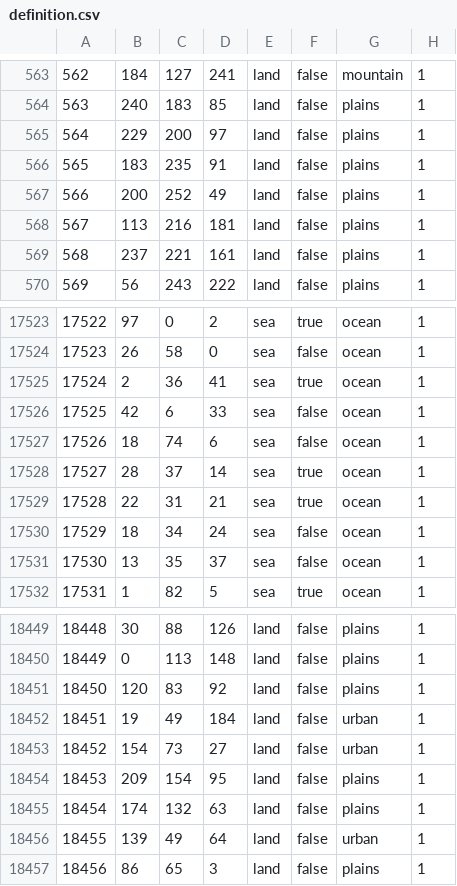
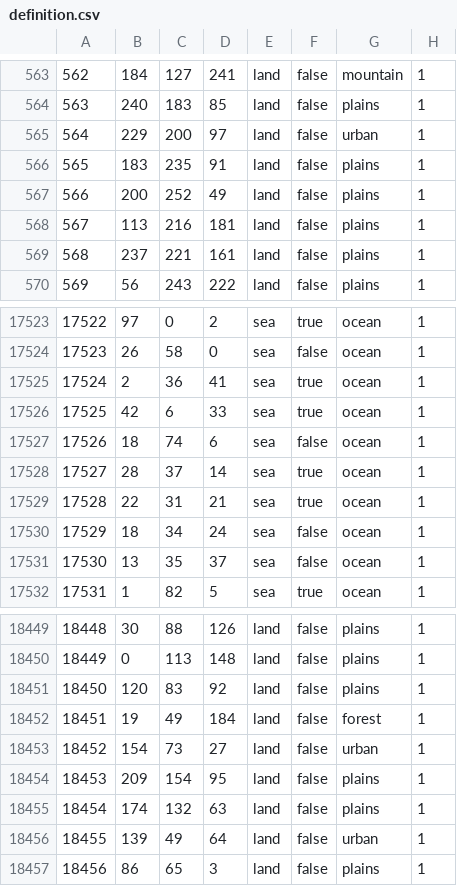
Before and after one commit to Donbass-Flames-Team/DonbassFlames, a CSV file: map/definition.csv, drawn as a sheet; only a part is shown, gaps mark what is left out.

```diff
--- a/map/definition.csv
+++ b/map/definition.csv
@@ -564,3 +564,3 @@
 563;240;183;85;land;false;plains;1
-564;229;200;97;land;false;plains;1
+564;229;200;97;land;false;urban;1
 565;183;235;91;land;false;plains;1
@@ -17525,3 +17525,3 @@
 17524;2;36;41;sea;true;ocean;1
-17525;42;6;33;sea;false;ocean;1
+17525;42;6;33;sea;true;ocean;1
 17526;18;74;6;sea;false;ocean;1
@@ -18451,3 +18451,3 @@
 18450;120;83;92;land;false;plains;1
-18451;19;49;184;land;false;urban;1
+18451;19;49;184;land;false;forest;1
 18452;154;73;27;land;false;urban;1
```
Also changed, not shown: 9 other files.
